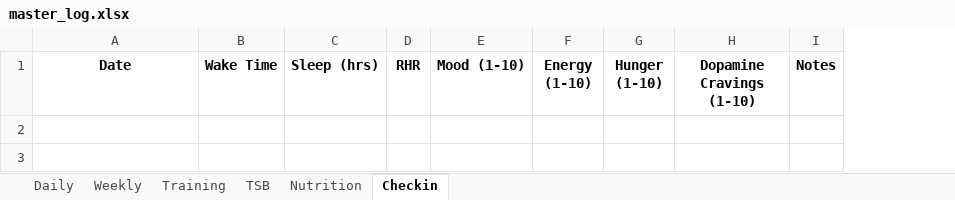
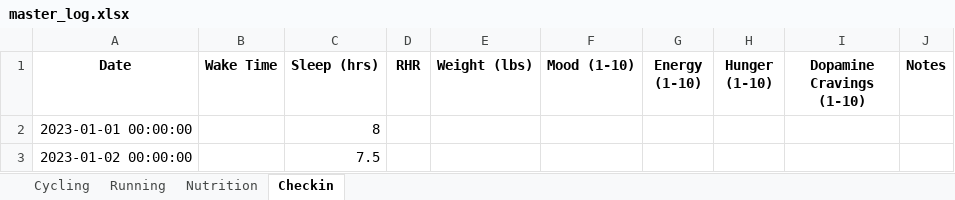
Before and after one commit to luis33k/PowerSummit, an Excel workbook: sample_data/master_log.xlsx, sheet Checkin, drawn as a sheet; values as stored, in another font and other column widths than the file's, no borders; the diff names each change by its address in the sheet, - before the commit and + after, or states it on an @@ line.

```diff
--- a/sample_data/master_log.xlsx (sheet Checkin)
+++ b/sample_data/master_log.xlsx (sheet Checkin)
-sheet tab: Daily
+sheet tab: Cycling
-sheet tab: Weekly
+sheet tab: Running
-sheet tab: Training
-sheet tab: TSB
+column E (Weight (lbs)), empty
+row 2: 2023-01-01 00:00:00 |  | 8
+row 3: 2023-01-02 00:00:00 |  | 7.5
```
Also changed, not shown: sheet Cycling, sheet Running, sheet Nutrition, 7 other files.
